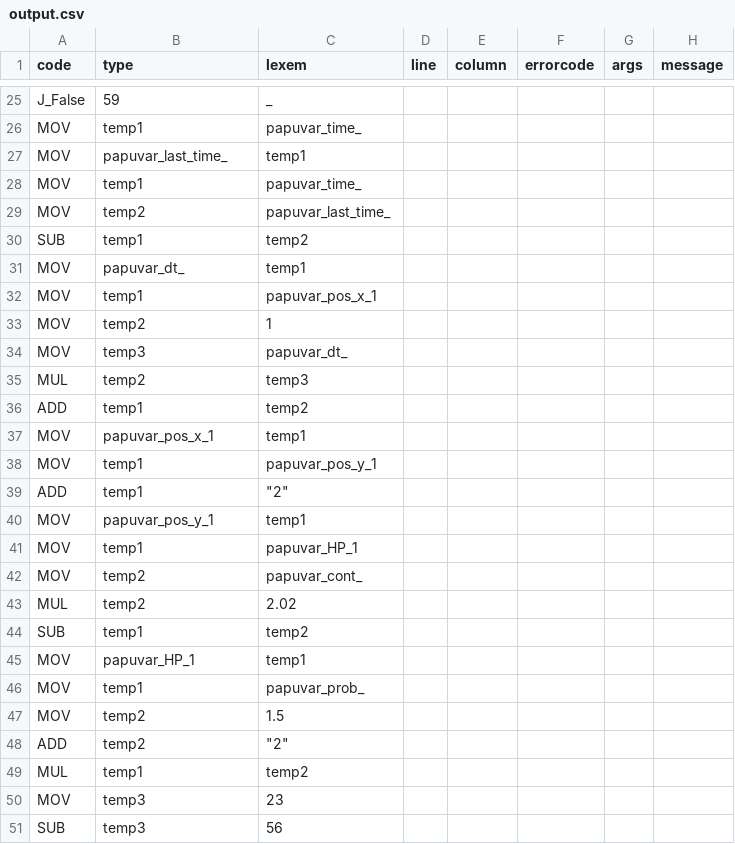
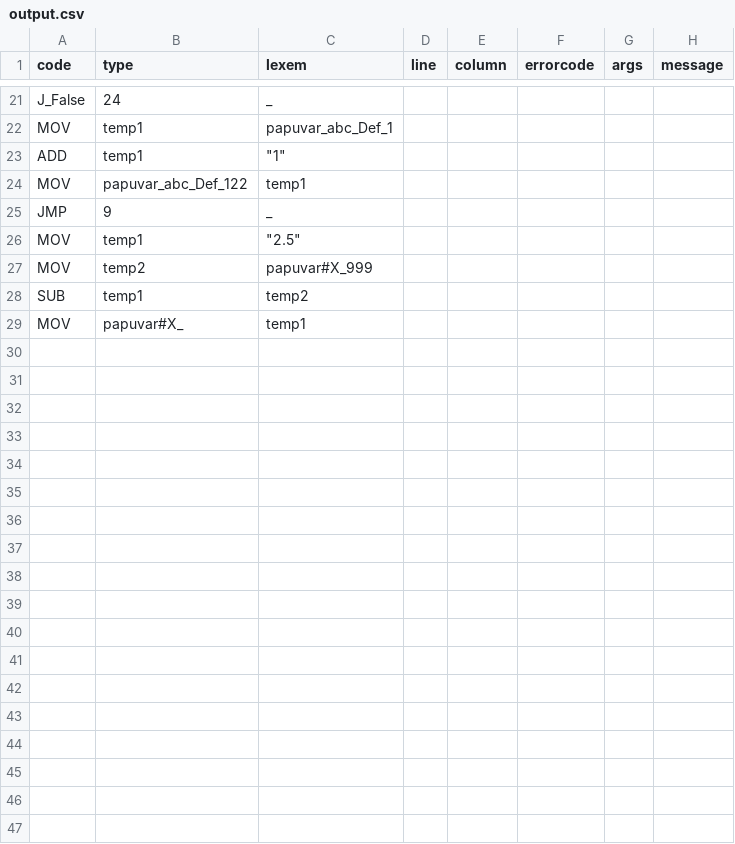
Before and after one commit to PabloXantini/DANKODE_compiler, a CSV file: src/dankcompiler/temp/output.csv, drawn as a sheet; only a part is shown, gaps mark what is left out; the diff covers the shown part only.

```diff
--- a/src/dankcompiler/temp/output.csv
+++ b/src/dankcompiler/temp/output.csv
@@ -25,27 +21,9 @@ code,type,lexem,line,column,errorcode,args,message
-"J_False","59","_"
-"MOV","temp1","papuvar_time_"
-"MOV","papuvar_last_time_","temp1"
-"MOV","temp1","papuvar_time_"
-"MOV","temp2","papuvar_last_time_"
+"J_False","24","_"
+"MOV","temp1","papuvar_abc_Def_1"
+"ADD","temp1","""1"""
+"MOV","papuvar_abc_Def_122","temp1"
+"JMP","9","_"
+"MOV","temp1","""2.5"""
+"MOV","temp2","papuvar#X_999"
 "SUB","temp1","temp2"
-"MOV","papuvar_dt_","temp1"
-"MOV","temp1","papuvar_pos_x_1"
-"MOV","temp2","1"
-"MOV","temp3","papuvar_dt_"
-"MUL","temp2","temp3"
-"ADD","temp1","temp2"
-"MOV","papuvar_pos_x_1","temp1"
-"MOV","temp1","papuvar_pos_y_1"
-"ADD","temp1","""2"""
-"MOV","papuvar_pos_y_1","temp1"
-"MOV","temp1","papuvar_HP_1"
-"MOV","temp2","papuvar_cont_"
-"MUL","temp2","2.02"
-"SUB","temp1","temp2"
-"MOV","papuvar_HP_1","temp1"
-"MOV","temp1","papuvar_prob_"
-"MOV","temp2","1.5"
-"ADD","temp2","""2"""
-"MUL","temp1","temp2"
-"MOV","temp3","23"
-"SUB","temp3","56"
+"MOV","papuvar#X_","temp1"
```
Also changed, not shown: 5 added rows, 22 removed rows, 2 moved rows and 14 edited cells elsewhere in this file, src/dankcompiler/temp/out_errors.csv, src/dankcompiler/temp/out_symbols.csv, 3 other files.
